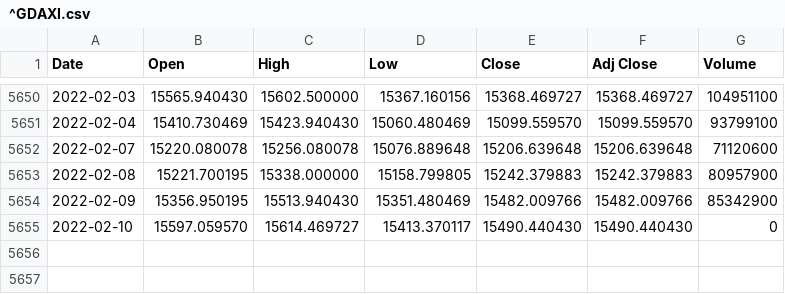
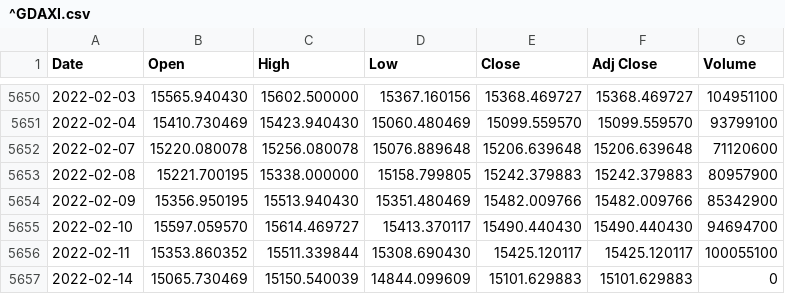
Before and after one commit to loelschlaeger/fHMM, a CSV file: vignettes/^GDAXI.csv, drawn as a sheet; only a part is shown, gaps mark what is left out.

```diff
--- a/vignettes/^GDAXI.csv
+++ b/vignettes/^GDAXI.csv
@@ -5654,2 +5654,4 @@ Date,Open,High,Low,Close,Adj Close,Volume
 2022-02-09,15356.950195,15513.940430,15351.480469,15482.009766,15482.009766,85342900
-2022-02-10,15597.059570,15614.469727,15413.370117,15490.440430,15490.440430,0
+2022-02-10,15597.059570,15614.469727,15413.370117,15490.440430,15490.440430,94694700
+2022-02-11,15353.860352,15511.339844,15308.690430,15425.120117,15425.120117,100055100
+2022-02-14,15065.730469,15150.540039,14844.099609,15101.629883,15101.629883,0
```
Also changed, not shown: vignettes/dax.csv, 20 other files.
